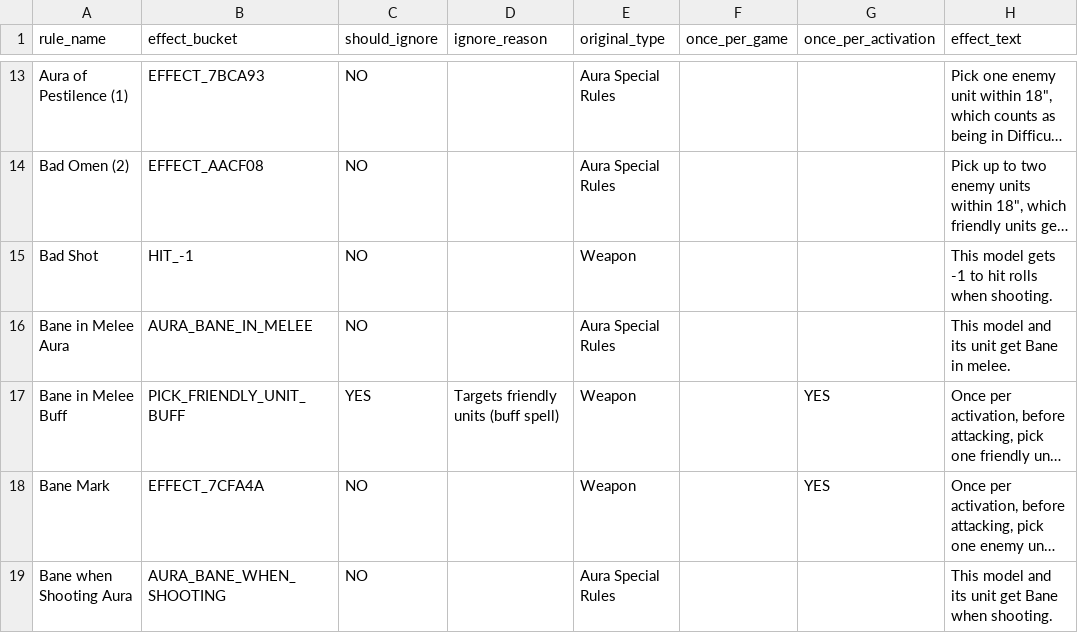
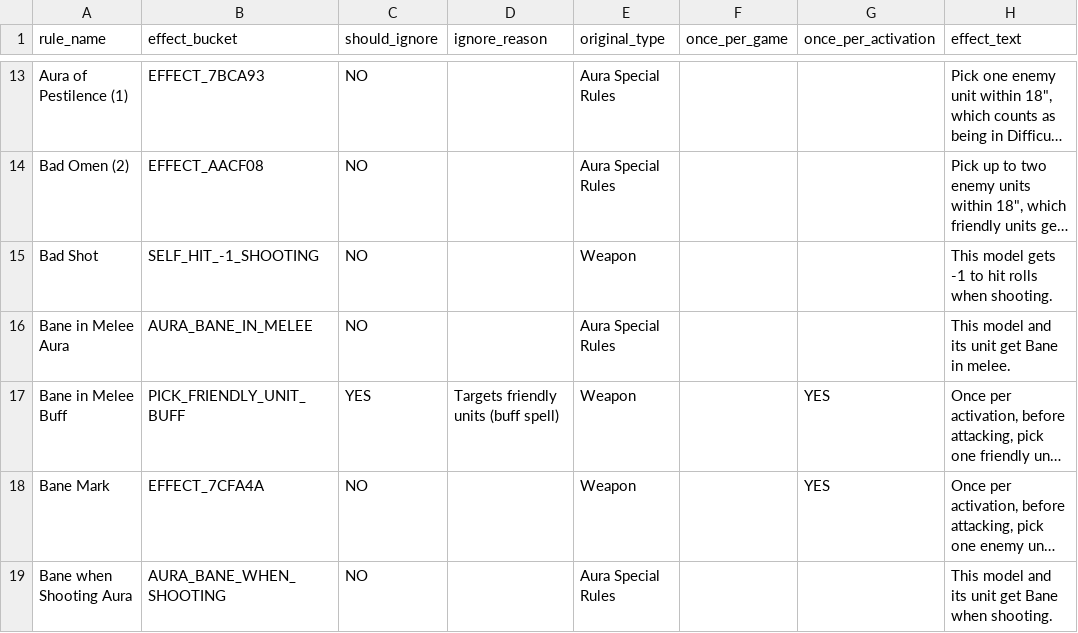
Before and after one commit to Dewerwork/Science-Battle-Simulator, a CSV file: docs/special_rules_supergrouping.csv, drawn as a sheet; only a part is shown, gaps mark what is left out; long unchanged cells end in …; the diff covers the shown part only; the diff names each change by its address in the sheet, - before the commit and + after, or states it on an @@ line.

```diff
--- a/docs/special_rules_supergrouping.csv
+++ b/docs/special_rules_supergrouping.csv
-B15 (effect_bucket): HIT_-1
+B15 (effect_bucket): SELF_HIT_-1_SHOOTING
```
Also changed, not shown: 60 edited cells elsewhere in this file, 1 other file.
